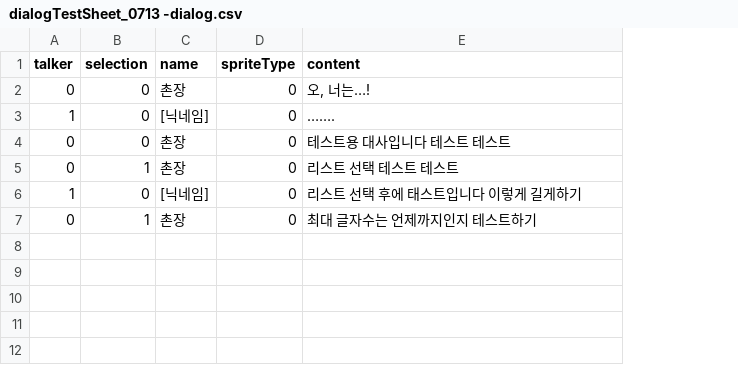
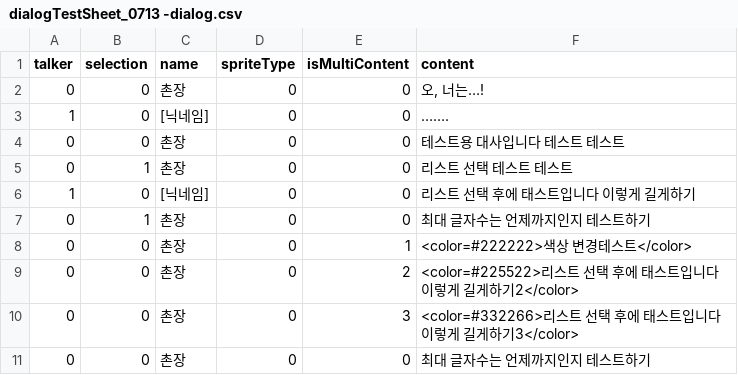
Before and after one commit to SWUGameDev/MathRangers, a CSV file: Assets/Resources/DialogScript/dialogTestSheet_0713 -dialog.csv, drawn as a sheet; the diff names each change by its address in the sheet, - before the commit and + after, or states it on an @@ line.

```diff
--- a/Assets/Resources/DialogScript/dialogTestSheet_0713 -dialog.csv
+++ b/Assets/Resources/DialogScript/dialogTestSheet_0713 -dialog.csv
+column E (isMultiContent), rows 2-7: all 0
+row 8: 0 | 0 | 촌장 | 0 | 1 | <color=#222222>색상 변경테스트</color>
+row 9: 0 | 0 | 촌장 | 0 | 2 | <color=#225522>리스트 선택 후에 태스트입니다 이렇게 길게하기2</color>
+row 10: 0 | 0 | 촌장 | 0 | 3 | <color=#332266>리스트 선택 후에 태스트입니다 이렇게 길게하기3</color>
+row 11: 0 | 0 | 촌장 | 0 | 0 | 최대 글자수는 언제까지인지 테스트하기
```
Also changed, not shown: 5 other files.
